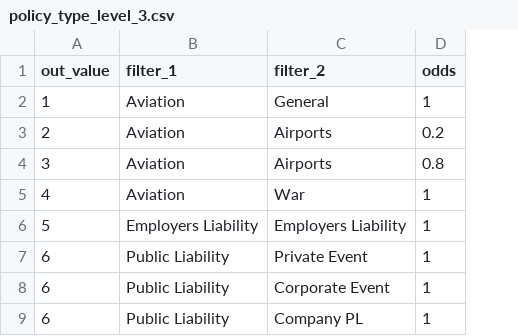
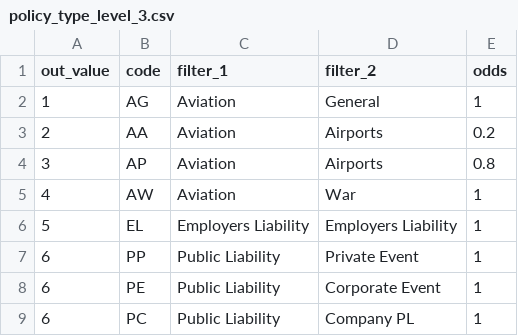
Before and after one commit to gigisr/data_generation, a CSV file: data_in/policy_type_level_3.csv, drawn as a sheet; the diff names each change by its address in the sheet, - before the commit and + after, or states it on an @@ line.

Commit message:
Have added extra 'code' column to add in a policy code column

```diff
--- a/data_in/policy_type_level_3.csv
+++ b/data_in/policy_type_level_3.csv
+column B (code), rows 2-9: AG | AA | AP | AW | EL | PP | PE | PC
```
